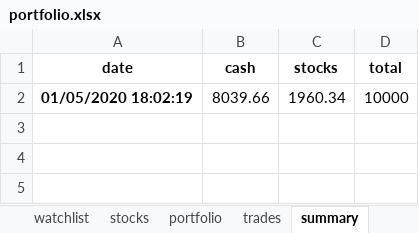
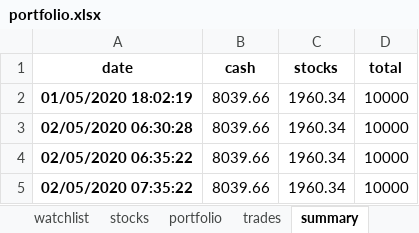
Before and after one commit to Patrickdg/AL-the-Trader, an Excel workbook: portfolio.xlsx, sheet summary, drawn as a sheet; values as stored, in another font and other column widths than the file's, no borders; the diff names each change by its address in the sheet, - before the commit and + after, or states it on an @@ line.

```diff
--- a/portfolio.xlsx (sheet summary)
+++ b/portfolio.xlsx (sheet summary)
+row 3: 02/05/2020 06:30:28 | 8039.66 | 1960.34 | 10000
+row 4: 02/05/2020 06:35:22 | 8039.66 | 1960.34 | 10000
+row 5: 02/05/2020 07:35:22 | 8039.66 | 1960.34 | 10000
```
Also changed, not shown: 1 other file.
